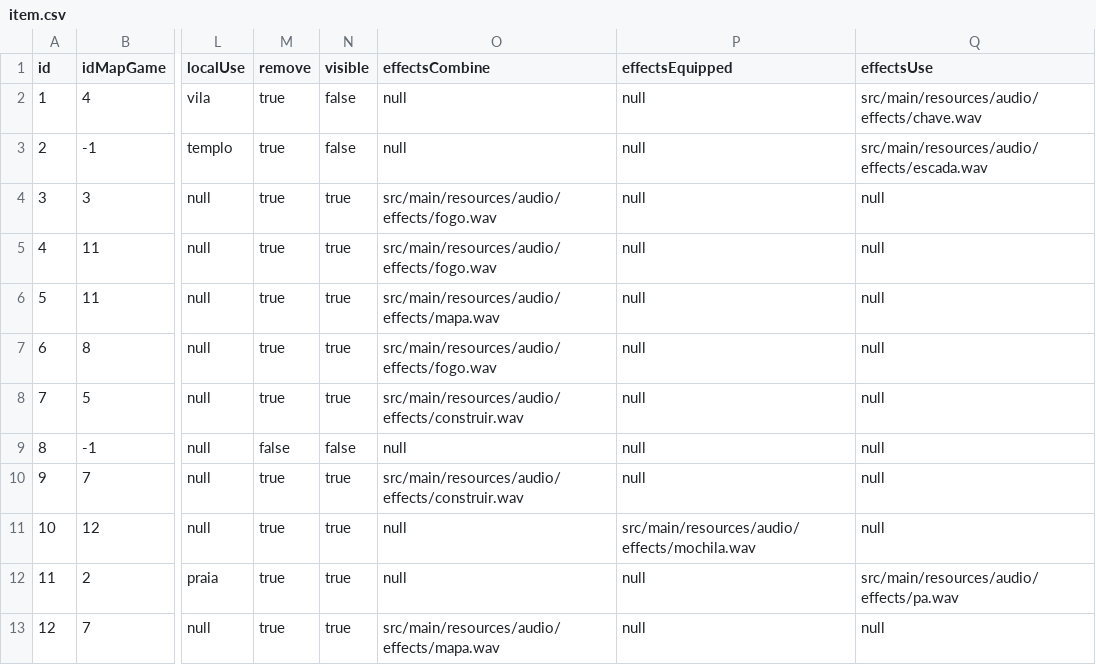
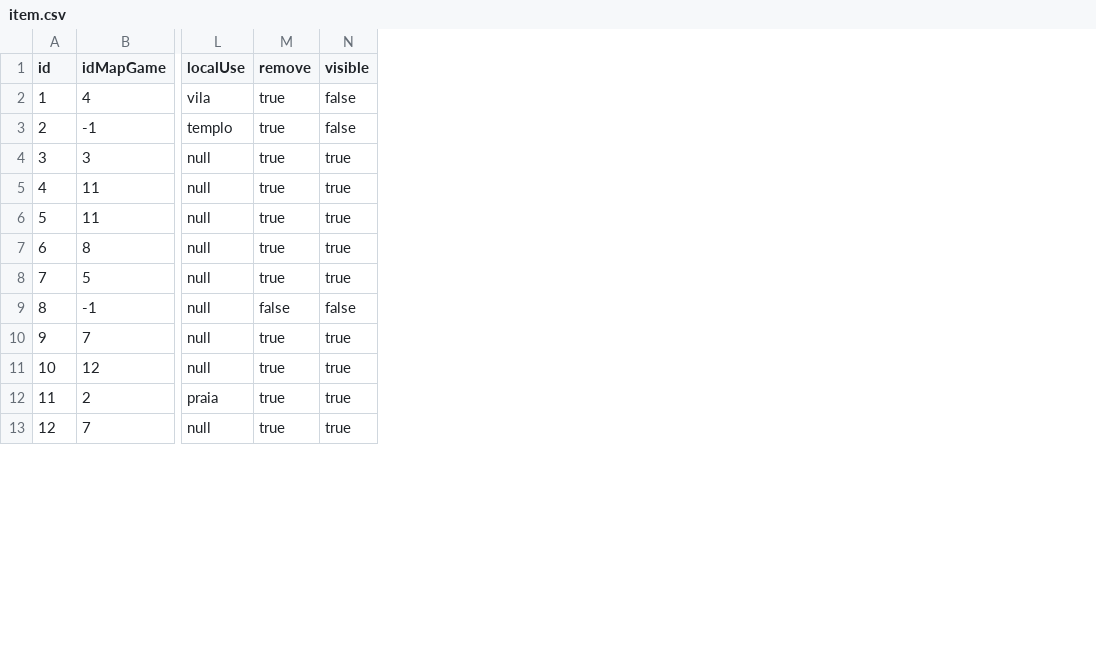
Before and after one commit to utzDaniel/Adventure-of-Treasures, a CSV file: src/main/resources/item/item.csv, drawn as a sheet; only a part is shown, gaps mark what is left out; the diff names each change by its address in the sheet, - before the commit and + after, or states it on an @@ line.

```diff
--- a/src/main/resources/item/item.csv
+++ b/src/main/resources/item/item.csv
-column O (effectsCombine), rows 2-13: null | null | src/main/resources/audio/effects/fogo.wav | src/main/resources/audio/effects/fogo.wav | src/main/resources/audio/effects/mapa.wav | src/main/resources/audio/effects/fogo.wav | src/main/resources/audio/effects/construir.wav | null | src/main/resources/audio/effects/construir.wav | null | null | src/main/resources/audio/effects/mapa.wav
-column P (effectsEquipped), rows 2-13: null | null | null | null | null | null | null | null | null | src/main/resources/audio/effects/mochila.wav | null | null
-column Q (effectsUse), rows 2-13: src/main/resources/audio/effects/chave.wav | src/main/resources/audio/effects/escada.wav | null | null | null | null | null | null | null | null | src/main/resources/audio/effects/pa.wav | null
```
Also changed, not shown: target/classes/item/item.csv, 52 other files.
